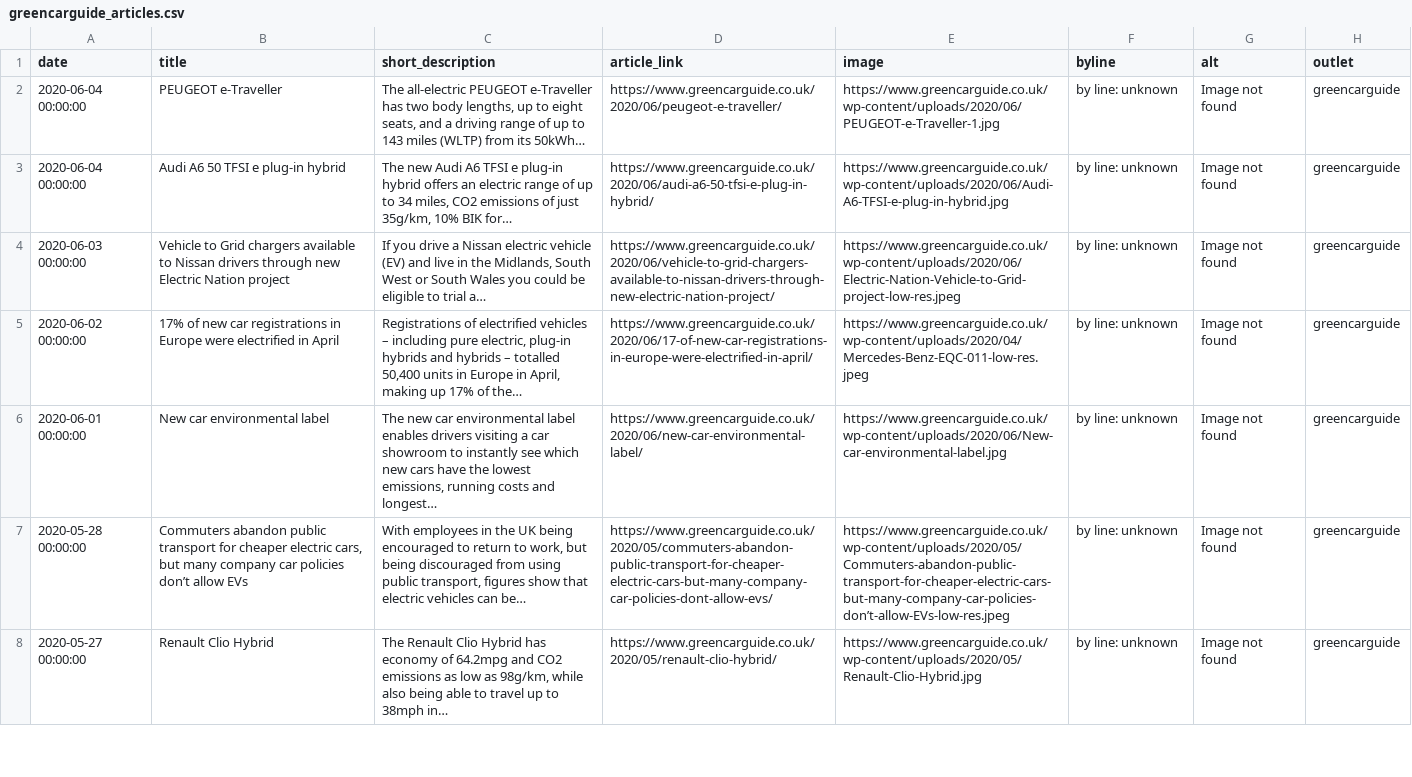
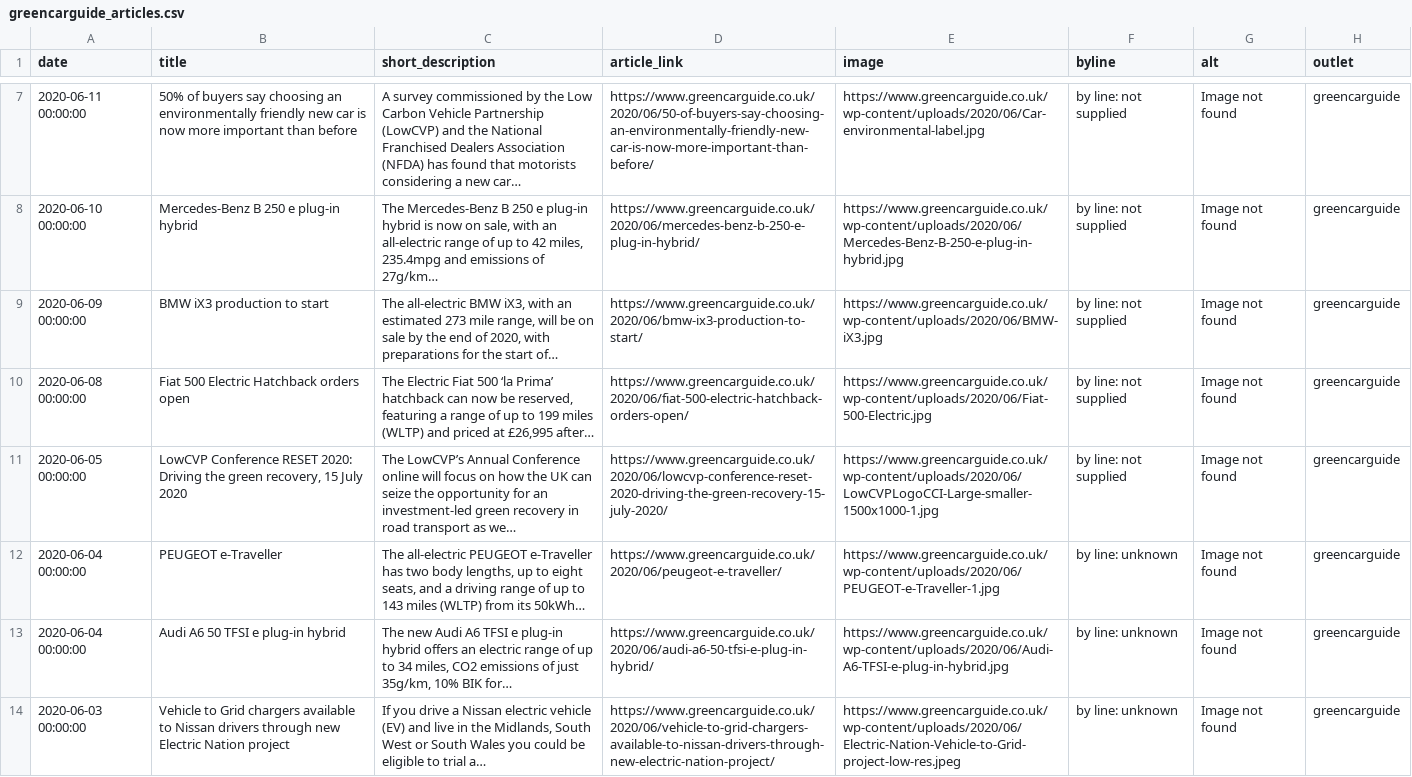
Before and after one commit to John-Silvester/EVNews, a CSV file: greencarguide_articles.csv, drawn as a sheet; only a part is shown, gaps mark what is left out; the shorter side is filled out with more unchanged rows; the diff covers the shown part only.

```diff
--- a/greencarguide_articles.csv
+++ b/greencarguide_articles.csv
@@ -2 +7,6 @@ date,title,short_description,article_link,image,byline,alt,outlet
+2020-06-11 00:00:00,50% of buyers say choosing an environmentally friendly new car is now more important than before,A survey commissioned by the Low Carbon Vehicle Partnership (LowCVP) and the National Franchised Dealers Association (NFDA) has found that motorists considering a new car…,https://www.greencarguide.co.uk/2020/06/50-of-buyers-say-choosing-an-environmentally-friendly-new-car-is-now-more-important-than-before/,https://www.greencarguide.co.uk/wp-content/uploads/2020/06/Car-environmental-label.jpg,by line: not supplied,Image not found,greencarguide
+2020-06-10 00:00:00,Mercedes-Benz B 250 e plug-in hybrid,"The Mercedes-Benz B 250 e plug-in hybrid is now on sale, with an all-electric range of up to 42 miles, 235.4mpg and emissions of 27g/km…",https://www.greencarguide.co.uk/2020/06/mercedes-benz-b-250-e-plug-in-hybrid/,https://www.greencarguide.co.uk/wp-content/uploads/2020/06/Mercedes-Benz-B-250-e-plug-in-hybrid.jpg,by line: not supplied,Image not found,greencarguide
+2020-06-09 00:00:00,BMW iX3 production to start,"The all-electric BMW iX3, with an estimated 273 mile range, will be on sale by the end of 2020, with preparations for the start of…",https://www.greencarguide.co.uk/2020/06/bmw-ix3-production-to-start/,https://www.greencarguide.co.uk/wp-content/uploads/2020/06/BMW-iX3.jpg,by line: not supplied,Image not found,greencarguide
+2020-06-08 00:00:00,Fiat 500 Electric Hatchback orders open,"The Electric Fiat 500 ‘la Prima’ hatchback can now be reserved, featuring a range of up to 199 miles (WLTP) and priced at £26,995 after…",https://www.greencarguide.co.uk/2020/06/fiat-500-electric-hatchback-orders-open/,https://www.greencarguide.co.uk/wp-content/uploads/2020/06/Fiat-500-Electric.jpg,by line: not supplied,Image not found,greencarguide
+2020-06-05 00:00:00,"LowCVP Conference RESET 2020: Driving the green recovery, 15 July 2020",The LowCVP’s Annual Conference online will focus on how the UK can seize the opportunity for an investment-led green recovery in road transport as we…,https://www.greencarguide.co.uk/2020/06/lowcvp-conference-reset-2020-driving-the-green-recovery-15-july-2020/,https://www.greencarguide.co.uk/wp-content/uploads/2020/06/LowCVPLogoCCI-Large-smaller-1500x1000-1.jpg,by line: not supplied,Image not found,greencarguide
 2020-06-04 00:00:00,PEUGEOT e-Traveller,"The all-electric PEUGEOT e-Traveller has two body lengths, up to eight seats, and a driving range of up to 143 miles (WLTP) from its 50kWh…",https://www.greencarguide.co.uk/2020/06/peugeot-e-traveller/,https://www.greencarguide.co.uk/wp-content/uploads/2020/06/PEUGEOT-e-Traveller-1.jpg,by line: unknown,Image not found,greencarguide
```
Also changed, not shown: 5 added rows elsewhere in this file, evobsession_articles.csv, sitetitles.csv, 19 other files.
